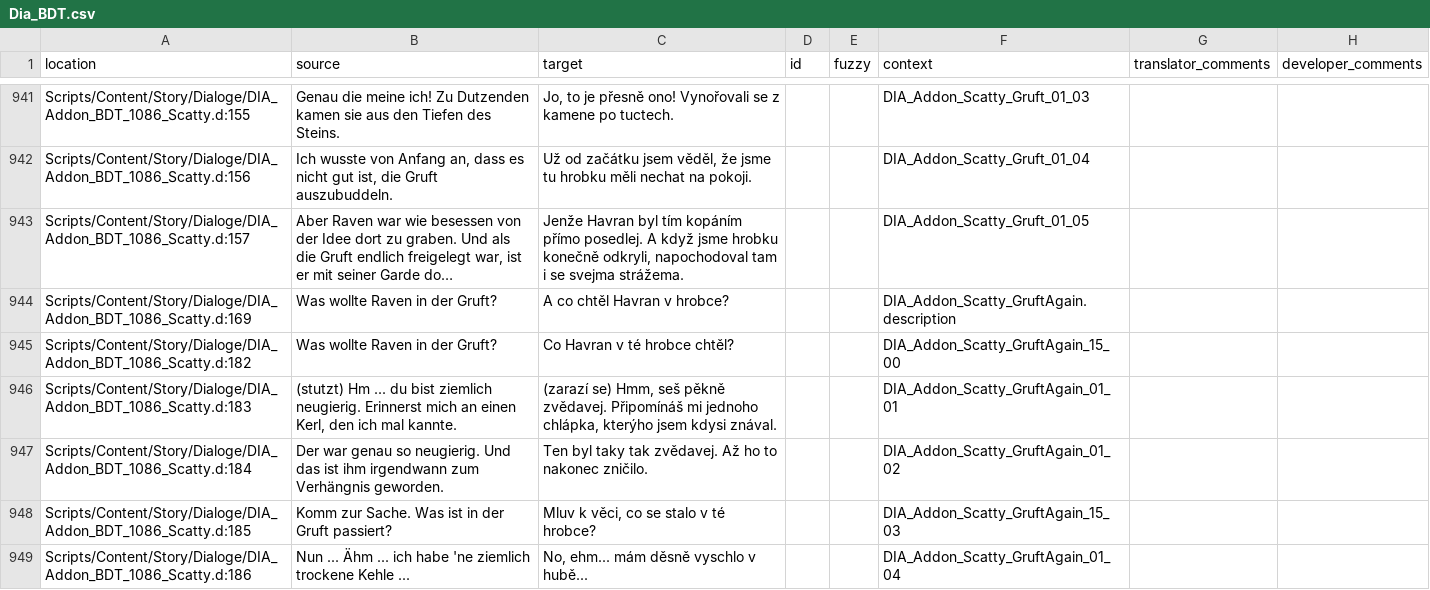
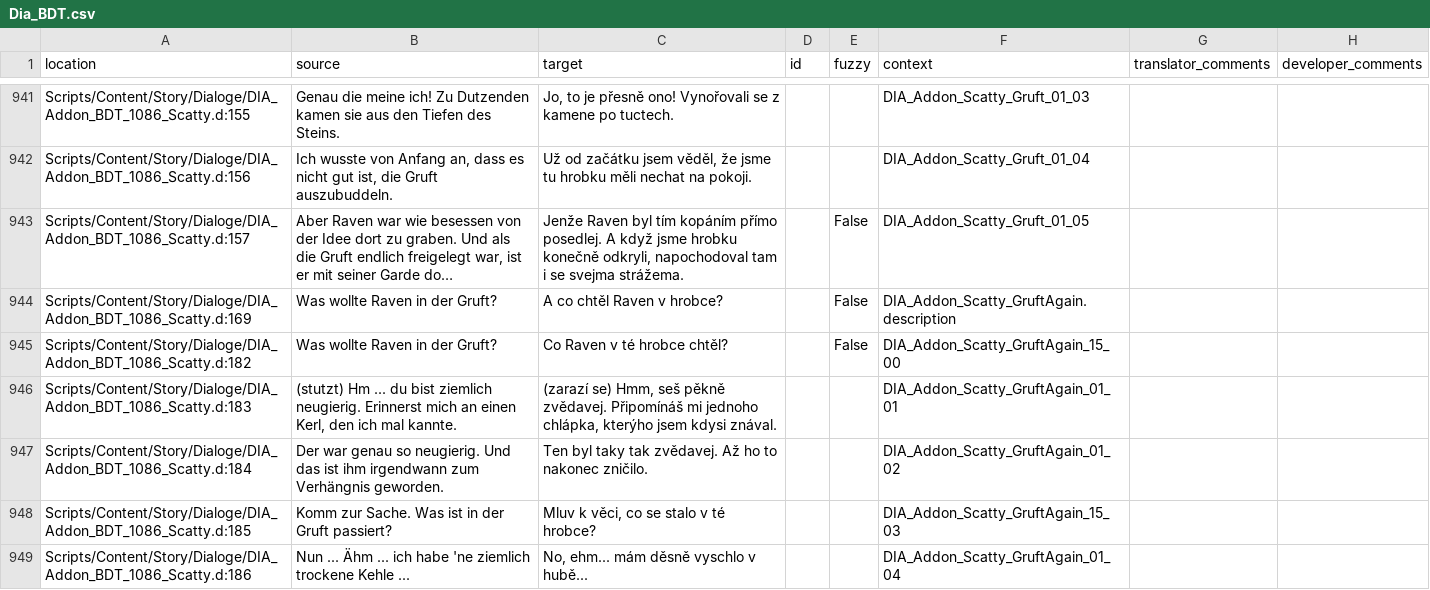
Before and after one commit to auronen/Gothic-2-localization, a CSV file: .translations/cs/Dia_BDT.csv, drawn as a sheet; only a part is shown, gaps mark what is left out; long unchanged cells end in …; the diff covers the shown part only; the diff names each change by its address in the sheet, - before the commit and + after, or states it on an @@ line.

```diff
--- a/.translations/cs/Dia_BDT.csv
+++ b/.translations/cs/Dia_BDT.csv
-C943 (target): Jenže Havran byl tím…
+C943 (target): Jenže Raven byl tím…
-E943:E945 (fuzzy): (empty)
+E943:E945 (fuzzy): False
-C944 (target): A co chtěl Havran v hrobce?
+C944 (target): A co chtěl Raven v hrobce?
-C945 (target): Co Havran v té hrobce chtěl?
+C945 (target): Co Raven v té hrobce chtěl?
```
Also changed, not shown: 120 edited cells elsewhere in this file.
